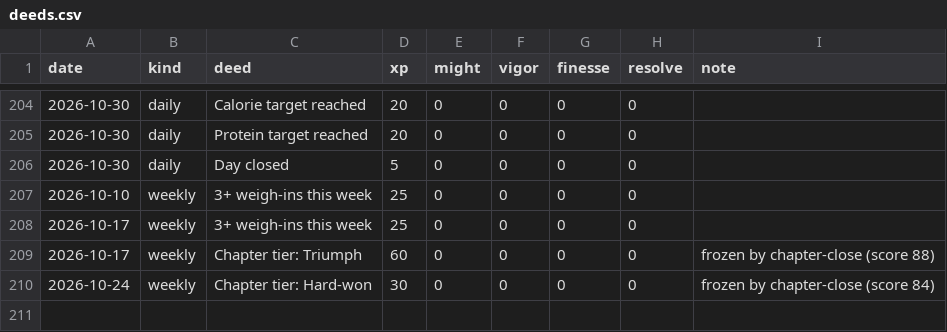
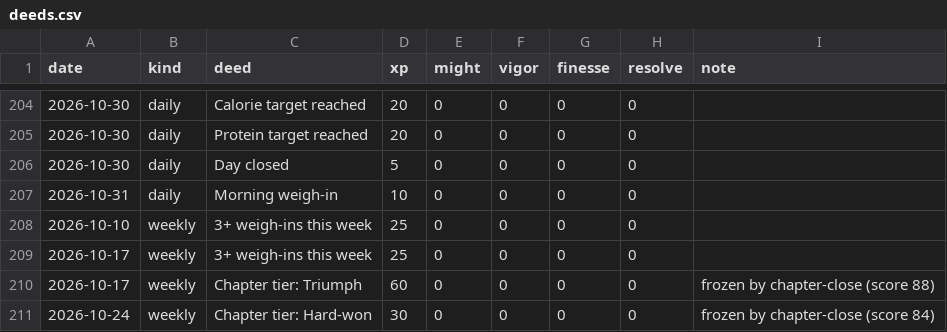
Before and after one commit to bro2jo/leyenda, a CSV file: engine/deeds.csv, drawn as a sheet; only a part is shown, gaps mark what is left out.

```diff
--- a/engine/deeds.csv
+++ b/engine/deeds.csv
@@ -206,2 +206,3 @@ date,kind,deed,xp,might,vigor,finesse,resolve,note
 2026-10-30,daily,Day closed,5,0,0,0,0,
+2026-10-31,daily,Morning weigh-in,10,0,0,0,0,
 2026-10-10,weekly,3+ weigh-ins this week,25,0,0,0,0,
```
Also changed, not shown: real/logs/nutrition_log.csv, 6 other files.
